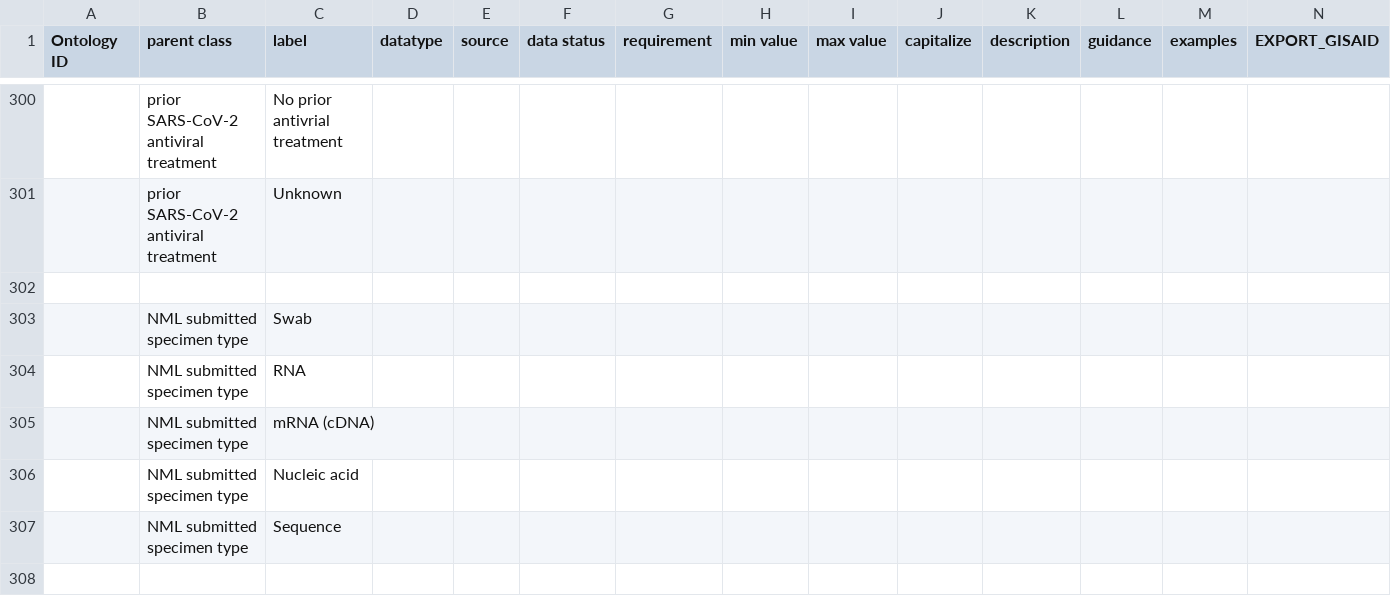
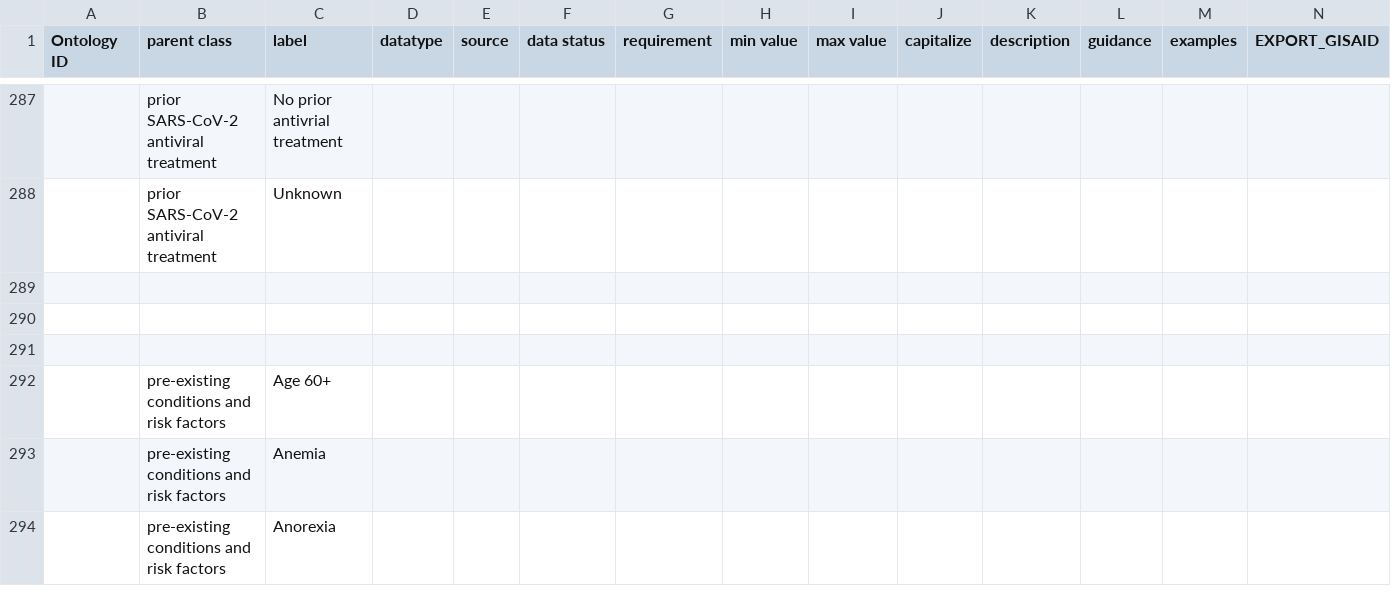
Before and after one commit to cidgoh/DataHarmonizer, a TSV file: template/pha4ge/data.tsv, drawn as a sheet; only a part is shown, gaps mark what is left out; the shorter side is filled out with more unchanged rows; removed rows and columns are numbered as before the commit, all else as after; rows hold the shown columns only; the diff covers the shown part only; the diff names each change by its address in the sheet, - before the commit and + after, or states it on an @@ line.

```diff
--- a/template/pha4ge/data.tsv
+++ b/template/pha4ge/data.tsv
-row 303:  | NML submitted specimen type | Swab
-row 304:  | NML submitted specimen type | RNA
-row 305:  | NML submitted specimen type | mRNA (cDNA)
-row 306:  | NML submitted specimen type | Nucleic acid
-row 307:  | NML submitted specimen type | Sequence
-row 308: (empty)
```
Also changed, not shown: 1 added row, 41 removed rows and 8 edited cells elsewhere in this file, 2 other files.
